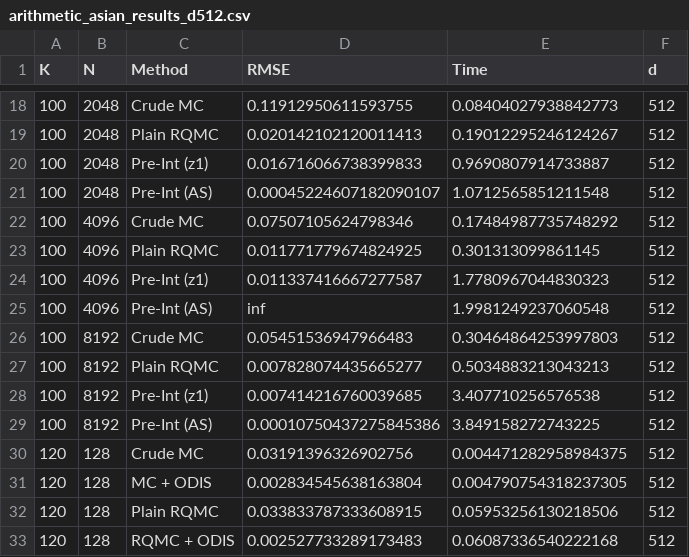
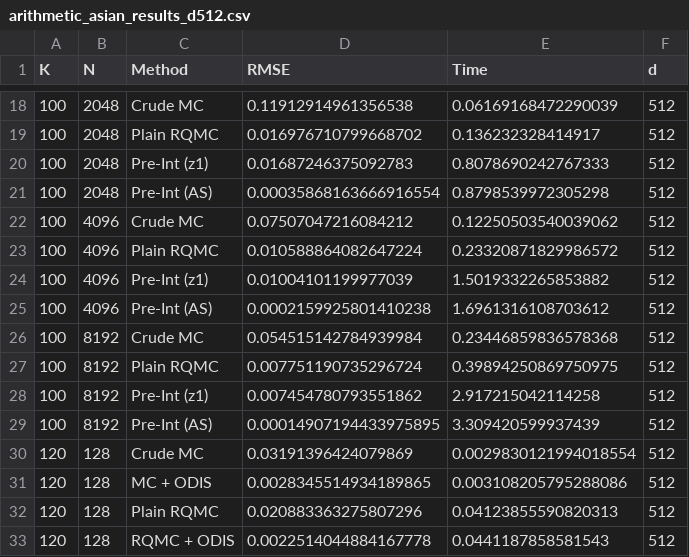
Before and after one commit to lucacivilla/QMC-kinks, a CSV file: plots_arithmetic_asian_final/d_512/arithmetic_asian_results_d512.csv, drawn as a sheet; only a part is shown, gaps mark what is left out; the diff covers the shown part only.

```diff
--- a/plots_arithmetic_asian_final/d_512/arithmetic_asian_results_d512.csv
+++ b/plots_arithmetic_asian_final/d_512/arithmetic_asian_results_d512.csv
@@ -18,16 +18,16 @@ K,N,Method,RMSE,Time,d
-100,2048,Crude MC,0.11912950611593755,0.08404027938842773,512
-100,2048,Plain RQMC,0.020142102120011413,0.19012295246124267,512
-100,2048,Pre-Int (z1),0.016716066738399833,0.9690807914733887,512
-100,2048,Pre-Int (AS),0.00045224607182090107,1.0712565851211548,512
-100,4096,Crude MC,0.07507105624798346,0.17484987735748292,512
-100,4096,Plain RQMC,0.011771779674824925,0.301313099861145,512
-100,4096,Pre-Int (z1),0.011337416667277587,1.7780967044830323,512
-100,4096,Pre-Int (AS),inf,1.9981249237060548,512
-100,8192,Crude MC,0.05451536947966483,0.30464864253997803,512
-100,8192,Plain RQMC,0.007828074435665277,0.5034883213043213,512
-100,8192,Pre-Int (z1),0.007414216760039685,3.407710256576538,512
-100,8192,Pre-Int (AS),0.00010750437275845386,3.849158272743225,512
-120,128,Crude MC,0.03191396326902756,0.004471282958984375,512
-120,128,MC + ODIS,0.002834545638163804,0.004790754318237305,512
-120,128,Plain RQMC,0.033833787333608915,0.05953256130218506,512
-120,128,RQMC + ODIS,0.002527733289173483,0.06087336540222168,512
+100,2048,Crude MC,0.11912914961356538,0.06169168472290039,512
+100,2048,Plain RQMC,0.016976710799668702,0.136232328414917,512
+100,2048,Pre-Int (z1),0.01687246375092783,0.8078690242767333,512
+100,2048,Pre-Int (AS),0.00035868163666916554,0.8798539972305298,512
+100,4096,Crude MC,0.07507047216084212,0.12250503540039062,512
+100,4096,Plain RQMC,0.010588864082647224,0.23320871829986572,512
+100,4096,Pre-Int (z1),0.01004101199977039,1.5019332265853882,512
+100,4096,Pre-Int (AS),0.0002159925801410238,1.6961316108703612,512
+100,8192,Crude MC,0.054515142784939984,0.23446859836578368,512
+100,8192,Plain RQMC,0.007751190735296724,0.39894250869750975,512
+100,8192,Pre-Int (z1),0.007454780793551862,2.917215042114258,512
+100,8192,Pre-Int (AS),0.00014907194433975895,3.309420599937439,512
+120,128,Crude MC,0.03191396424079869,0.0029830121994018554,512
+120,128,MC + ODIS,0.0028345514934189865,0.003108205795288086,512
+120,128,Plain RQMC,0.020883363275807296,0.04123855590820313,512
+120,128,RQMC + ODIS,0.0022514044884167778,0.0441187858581543,512
```
Also changed, not shown: 108 edited cells elsewhere in this file, 4 other files.
